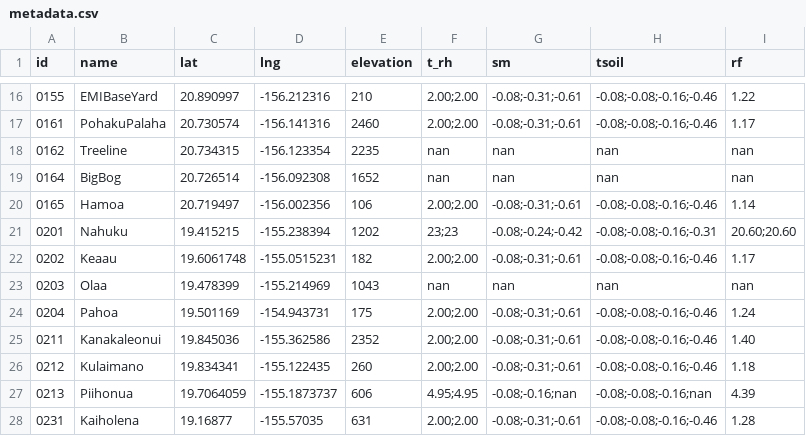
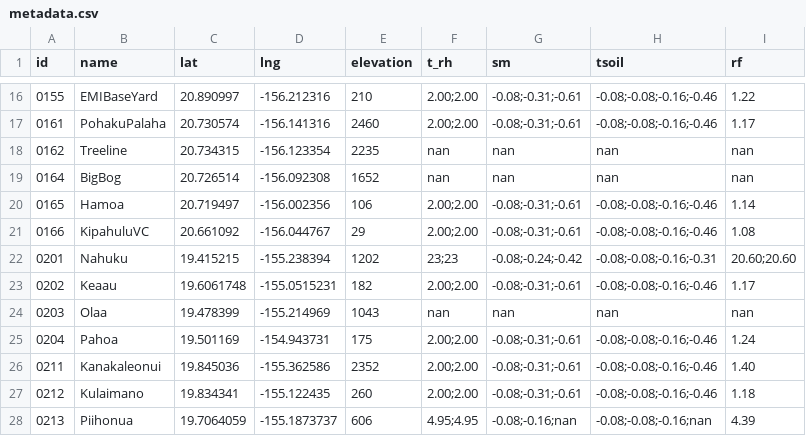
Before and after one commit to HCDP/loggernet_station_data, a CSV file: csv_data/metadata/metadata.csv, drawn as a sheet; only a part is shown, gaps mark what is left out; the shorter side is filled out with more unchanged rows.

Commit message:
add 0166_KipahuluVC

```diff
--- a/csv_data/metadata/metadata.csv
+++ b/csv_data/metadata/metadata.csv
@@ -20,2 +20,3 @@ id,name,lat,lng,elevation,t_rh,sm,tsoil,rf
 0165,Hamoa,20.719497,-156.002356,106,2.00;2.00,-0.08;-0.31;-0.61,-0.08;-0.08;-0.16;-0.46,1.14
+0166,KipahuluVC,20.661092,-156.044767,29,2.00;2.00,-0.08;-0.31;-0.61,-0.08;-0.08;-0.16;-0.46,1.08
 0201,Nahuku,19.415215,-155.238394,1202,23;23,-0.08;-0.24;-0.42,-0.08;-0.08;-0.16;-0.31,20.60;20.60
```
